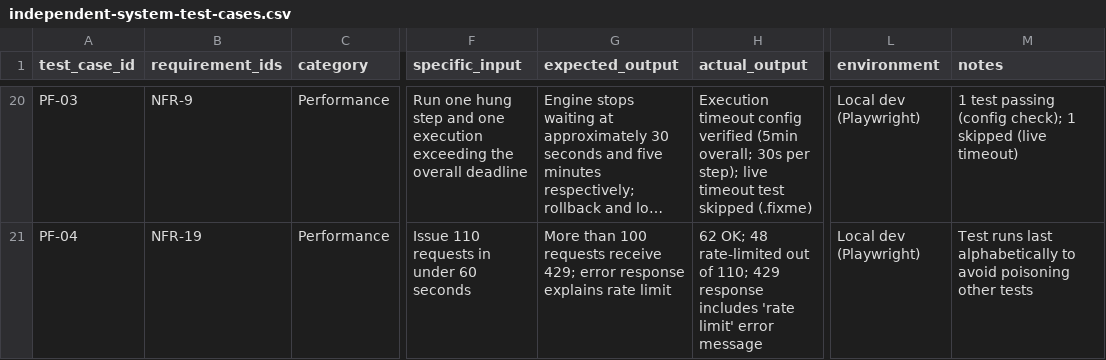
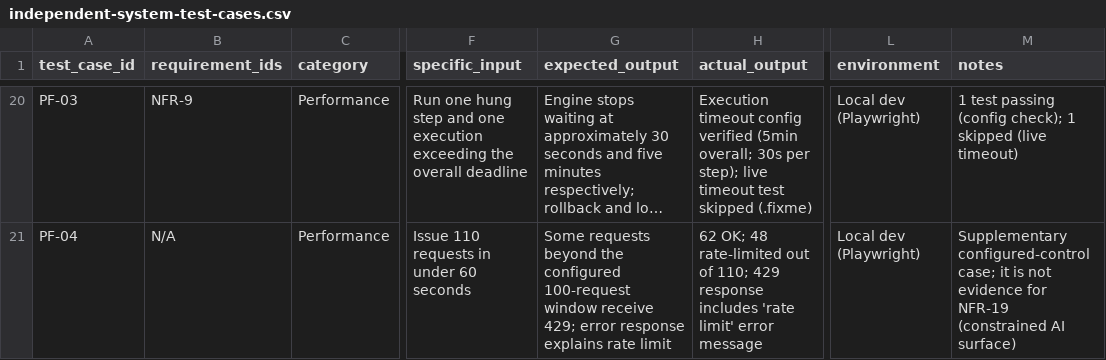
Before and after one commit to segfawlt/finalproject, a CSV file: docs/report/testing/independent-system-test-cases.csv, drawn as a sheet; only a part is shown, gaps mark what is left out; long unchanged cells end in …; the diff covers the shown part only; the diff names each change by its address in the sheet, - before the commit and + after, or states it on an @@ line.

```diff
--- a/docs/report/testing/independent-system-test-cases.csv
+++ b/docs/report/testing/independent-system-test-cases.csv
-B21 (requirement_ids): NFR-19
+B21 (requirement_ids): N/A
-G21 (expected_output): More than 100 requests receive 429;…
+G21 (expected_output): Some requests beyond the configured 100-request window receive 429;…
-M21 (notes): Test runs last alphabetically to avoid poisoning other tests
+M21 (notes): Supplementary configured-control case; it is not evidence for NFR-19 (constrained AI surface)
```
Also changed, not shown: 34 edited cells elsewhere in this file, docs/report/testing/automated-test-results.csv, docs/report/testing/representative-automated-test-cases.csv, 51 other files.
